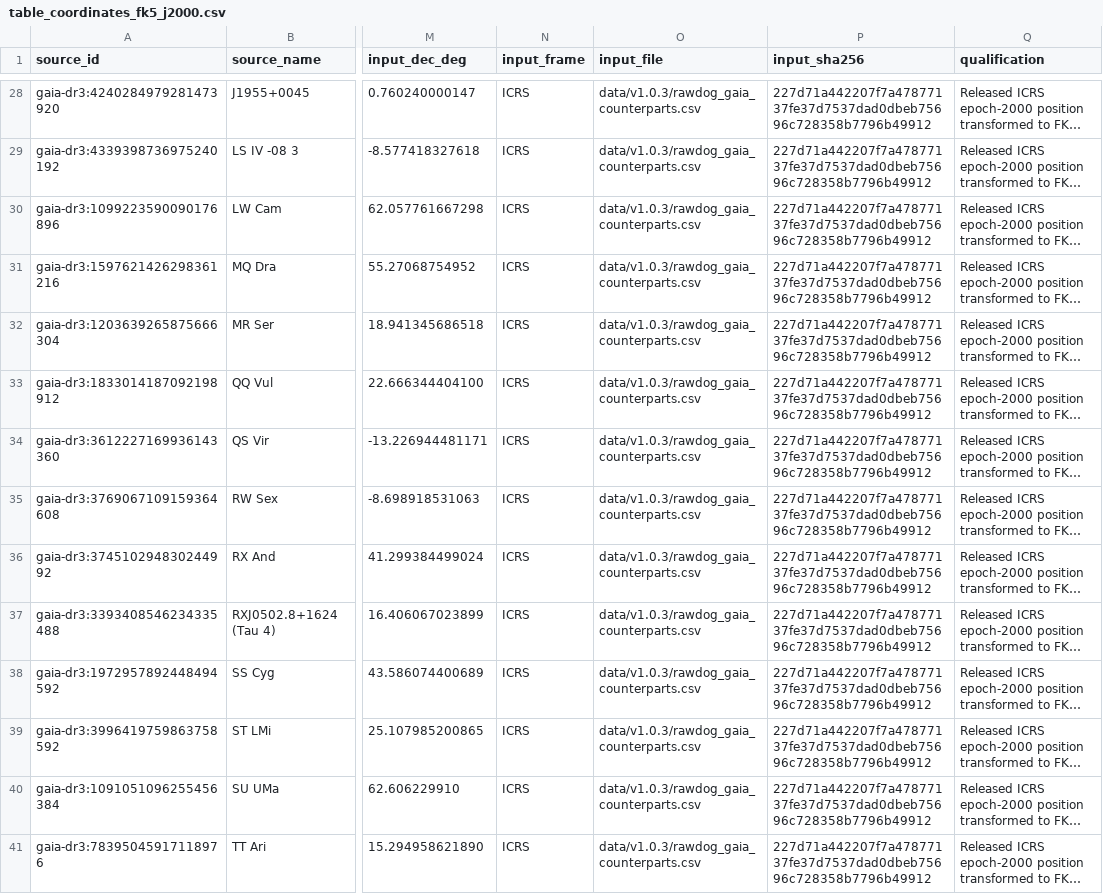
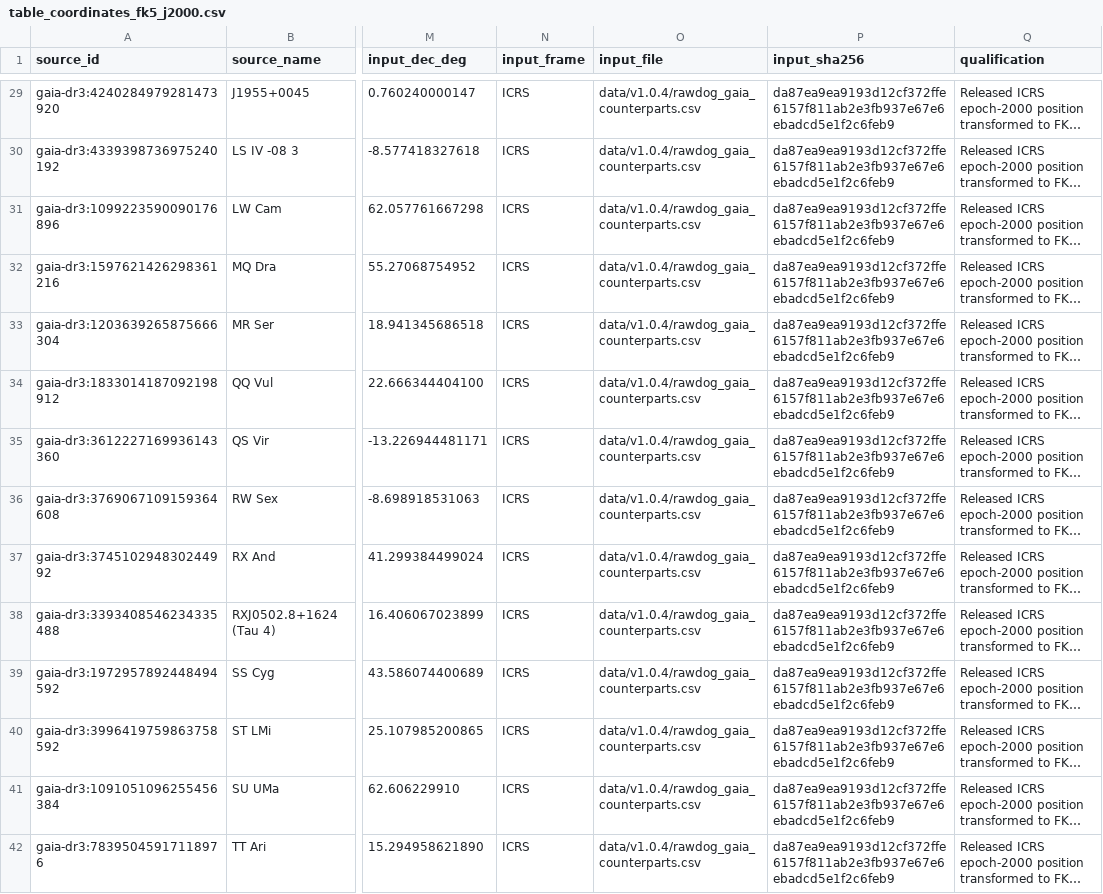
Before and after one commit to PSR-Jake/RAWDOG, a CSV file: assets/table_coordinates_fk5_j2000.csv, drawn as a sheet; only a part is shown, gaps mark what is left out; long unchanged cells end in …; addresses are those after the commit; the diff covers the shown part only; the diff names each change by its address in the sheet, - before the commit and + after, or states it on an @@ line.

Commit message:
Add GPM J071507-114153 to RAWDOG 1.0.4

```diff
--- a/assets/table_coordinates_fk5_j2000.csv
+++ b/assets/table_coordinates_fk5_j2000.csv
-O29:O42 (input_file): data/v1.0.3/rawdog_gaia_counterparts.csv
+O29:O42 (input_file): data/v1.0.4/rawdog_gaia_counterparts.csv
-P29:P42 (input_sha256): 227d71a442207f7a47877137fe37d7537dad0dbeb75696c728358b7796b49912
+P29:P42 (input_sha256): da87ea9ea9193d12cf372ffe6157f811ab2e3fb937e67e6ebadcd5e1f2c6feb9
```
Also changed, not shown: 1 added row and 87 edited cells elsewhere in this file, 54 other files.
